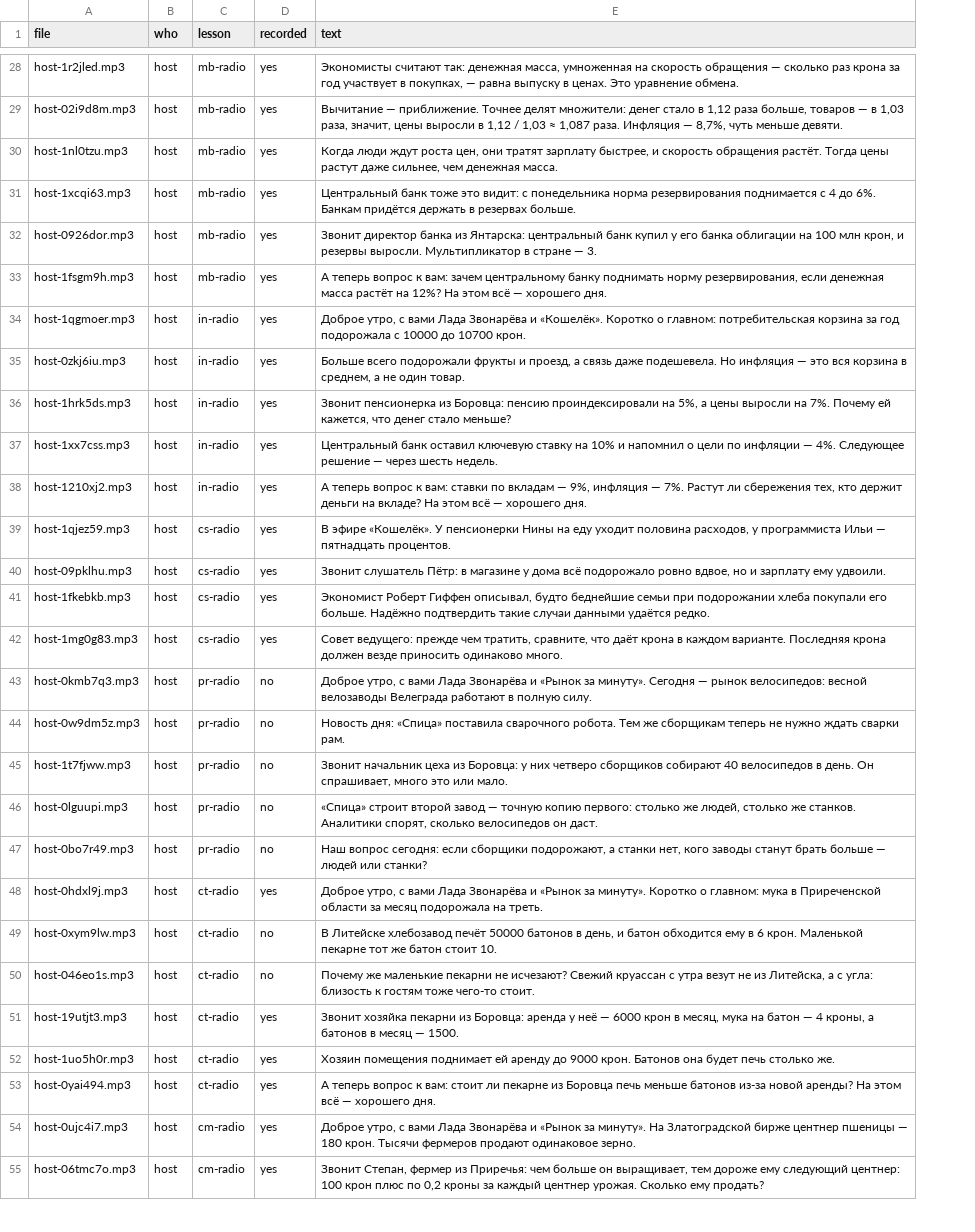
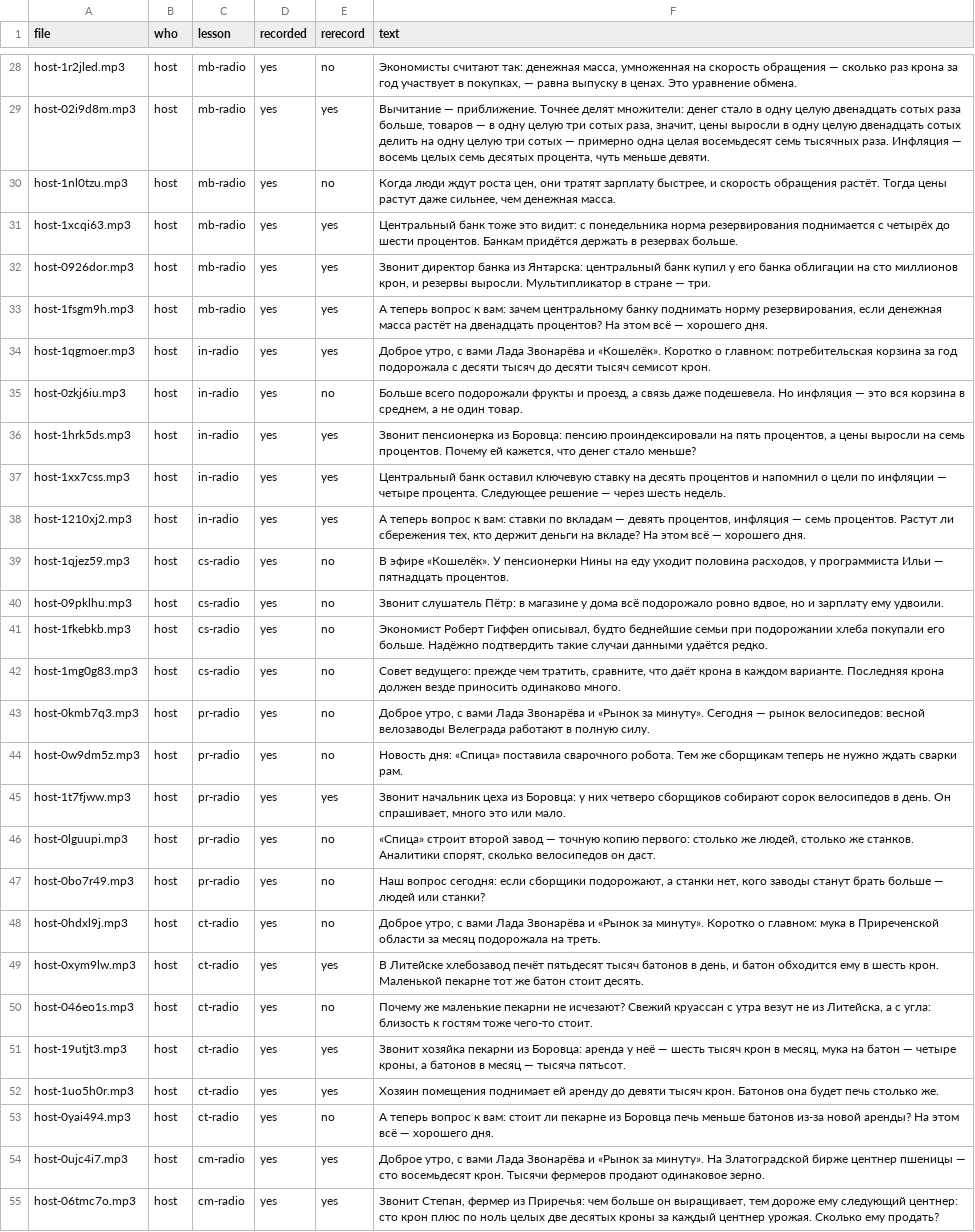
Before and after one commit to PrimeLong/inflatia, a CSV file: voice/lines.csv, drawn as a sheet; only a part is shown, gaps mark what is left out; addresses are those after the commit; the diff covers the shown part only; the diff names each change by its address in the sheet, - before the commit and + after, or states it on an @@ line.

```diff
--- a/voice/lines.csv
+++ b/voice/lines.csv
+column E (rerecord), rows 28-55: no | yes | no | yes | yes | yes | yes | no | yes | yes | yes | no | no | no | no | no | no | yes | no | no | no | yes | no | yes | yes | no | yes | yes
-F29 (text): …стало в 1,12 раза больше, товаров — в 1,03 раза, значит, цены выросли в 1,12 / 1,03 ≈ 1,087 раза. Инфляция — 8,7%, чуть меньше…
+F29 (text): …стало в одну целую двенадцать сотых раза больше, товаров — в одну целую три сотых раза, значит, цены выросли в одну целую двенадцать сотых делить на одну целую три сотых — примерно одна целая восемьдесят семь тысячных раза. Инфляция — восемь целых семь десятых процента, чуть меньше…
-F31 (text): …поднимается с 4 до 6%. Банкам придётся…
+F31 (text): …поднимается с четырёх до шести процентов. Банкам придётся…
-F32 (text): …облигации на 100 млн крон, и резервы выросли. Мультипликатор в стране — 3.
+F32 (text): …облигации на сто миллионов крон, и резервы выросли. Мультипликатор в стране — три.
-F33 (text): …растёт на 12%? На этом…
+F33 (text): …растёт на двенадцать процентов? На этом…
-F34 (text): …подорожала с 10000 до 10700 крон.
+F34 (text): …подорожала с десяти тысяч до десяти тысяч семисот крон.
-F36 (text): …проиндексировали на 5%, а цены выросли на 7%. Почему ей…
+F36 (text): …проиндексировали на пять процентов, а цены выросли на семь процентов. Почему ей…
-F37 (text): …ставку на 10% и напомнил о цели по инфляции — 4%. Следующее решение…
+F37 (text): …ставку на десять процентов и напомнил о цели по инфляции — четыре процента. Следующее решение…
-F38 (text): …вкладам — 9%, инфляция — 7%. Растут ли…
+F38 (text): …вкладам — девять процентов, инфляция — семь процентов. Растут ли…
-D43:D47 (recorded): no
+D43:D47 (recorded): yes
-F45 (text): …сборщиков собирают 40 велосипедов в…
+F45 (text): …сборщиков собирают сорок велосипедов в…
-D49:D50 (recorded): no
+D49:D50 (recorded): yes
-F49 (text): …хлебозавод печёт 50000 батонов в день, и батон обходится ему в 6 крон. Маленькой пекарне тот же батон стоит 10.
+F49 (text): …хлебозавод печёт пятьдесят тысяч батонов в день, и батон обходится ему в шесть крон. Маленькой пекарне тот же батон стоит десять.
-F51 (text): …неё — 6000 крон в месяц, мука на батон — 4 кроны, а батонов в месяц — 1500.
+F51 (text): …неё — шесть тысяч крон в месяц, мука на батон — четыре кроны, а батонов в месяц — тысяча пятьсот.
-F52 (text): …аренду до 9000 крон. Батонов…
+F52 (text): …аренду до девяти тысяч крон. Батонов…
-F54 (text): …пшеницы — 180 крон. Тысячи…
+F54 (text): …пшеницы — сто восемьдесят крон. Тысячи…
-F55 (text): …следующий центнер: 100 крон плюс по 0,2 кроны за…
+F55 (text): …следующий центнер: сто крон плюс по ноль целых две десятых кроны за…
```
Also changed, not shown: 18 edited cells elsewhere in this file, 7 other files.
